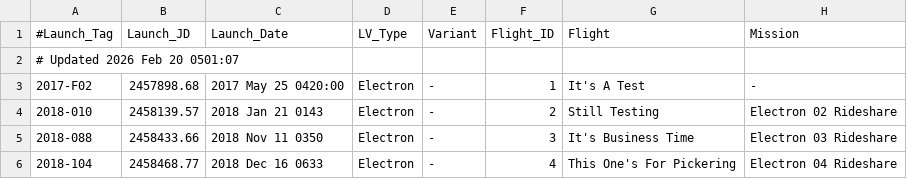
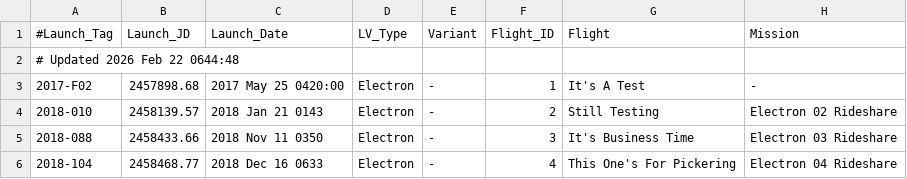
Before and after one commit to edchanonline/gh-page-space-launches, a TSV file: docs/data/raw/Electron.tsv, drawn as a sheet; only a part is shown; the diff names each change by its address in the sheet, - before the commit and + after, or states it on an @@ line.

```diff
--- a/docs/data/raw/Electron.tsv
+++ b/docs/data/raw/Electron.tsv
-A2 (#Launch_Tag): # Updated 2026 Feb 20 0501:07
+A2 (#Launch_Tag): # Updated 2026 Feb 22 0644:48
```
